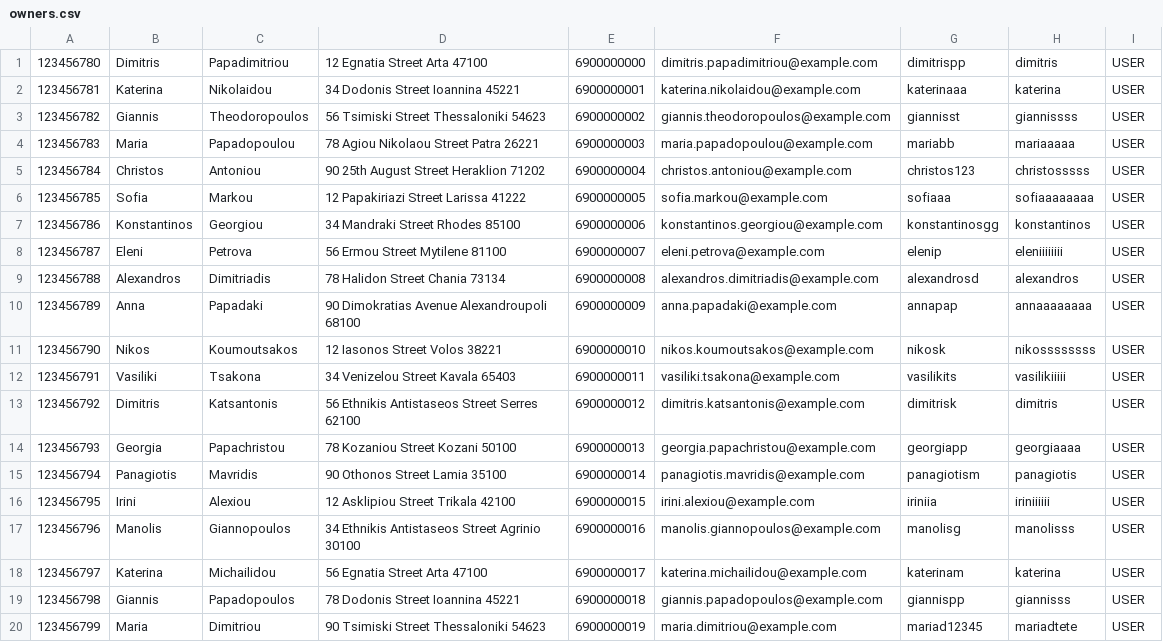
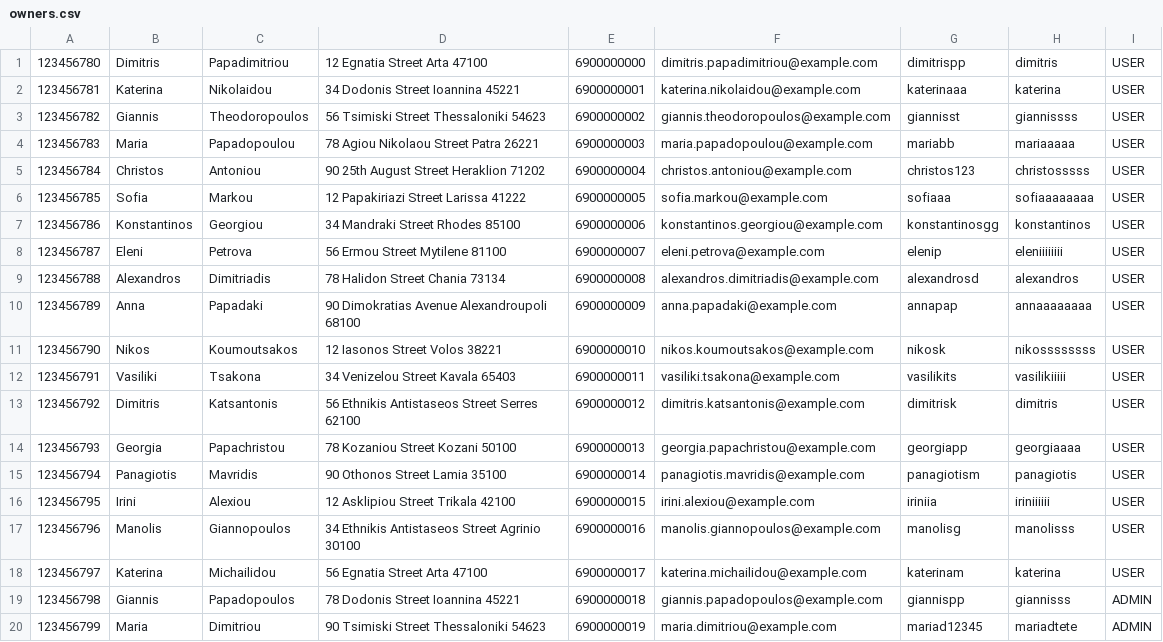
Before and after one commit to armandok0/technicon-web, a CSV file: src/main/resources/csv_files/owners.csv, drawn as a sheet.

```diff
--- a/src/main/resources/csv_files/owners.csv
+++ b/src/main/resources/csv_files/owners.csv
@@ -18,3 +18,3 @@
 123456797,Katerina,Michailidou,56 Egnatia Street Arta 47100,6900000017,katerina.michailidou@example.com,katerinam,katerina,USER
-123456798,Giannis,Papadopoulos,78 Dodonis Street Ioannina 45221,6900000018,giannis.papadopoulos@example.com,giannispp,giannisss,USER
-123456799,Maria,Dimitriou,90 Tsimiski Street Thessaloniki 54623,6900000019,maria.dimitriou@example.com,mariad12345,mariadtete,USER
+123456798,Giannis,Papadopoulos,78 Dodonis Street Ioannina 45221,6900000018,giannis.papadopoulos@example.com,giannispp,giannisss,ADMIN
+123456799,Maria,Dimitriou,90 Tsimiski Street Thessaloniki 54623,6900000019,maria.dimitriou@example.com,mariad12345,mariadtete,ADMIN
```
Also changed, not shown: 3 other files.
